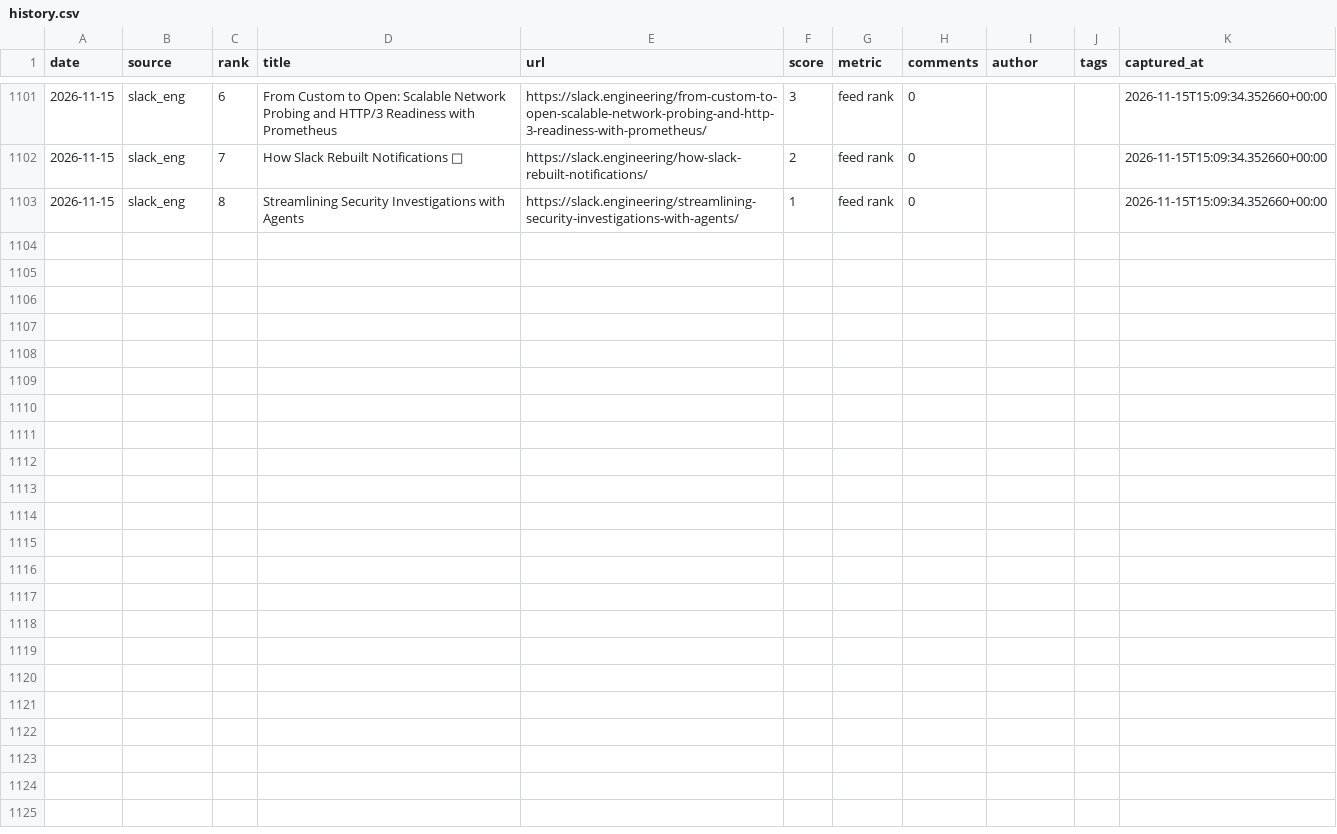
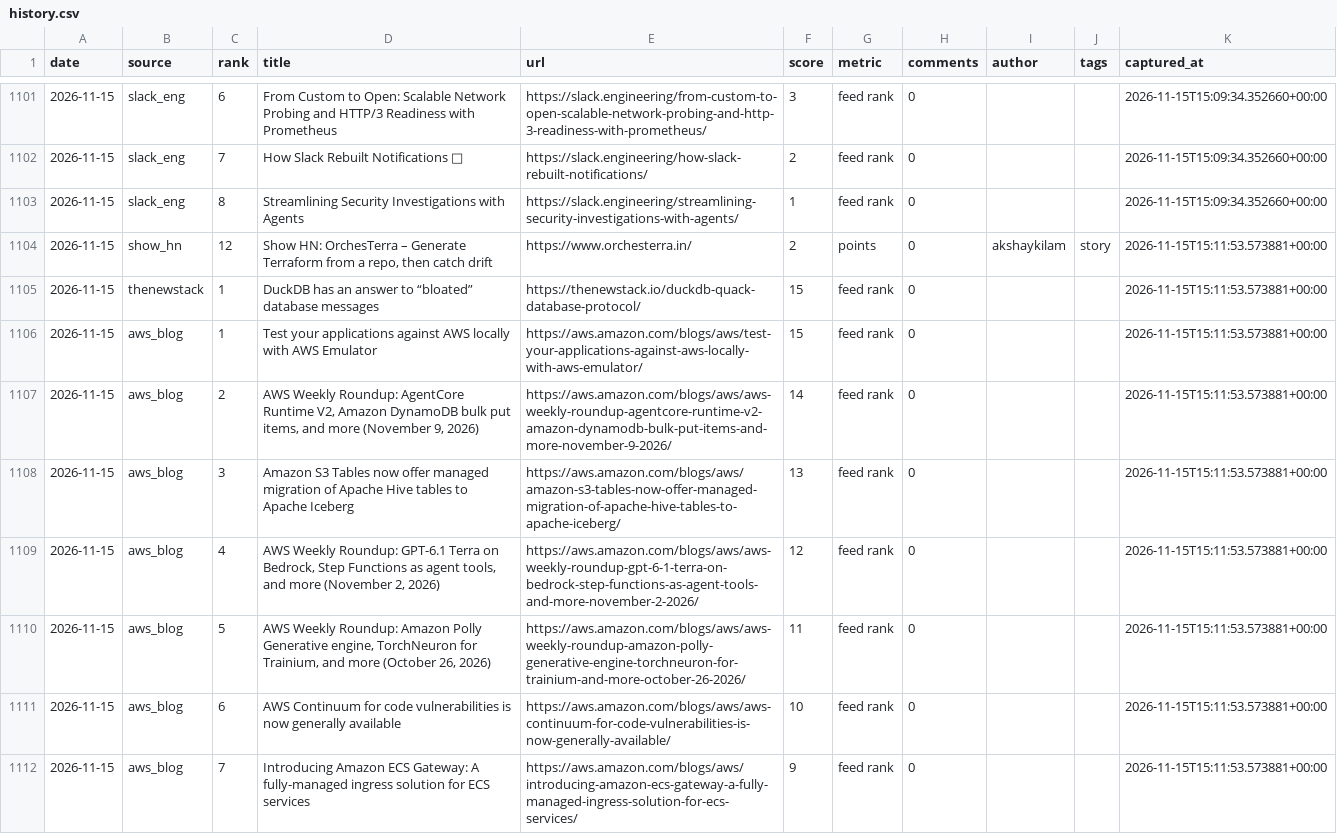
Before and after one commit to zalize-com/trendscope, a CSV file: data/history.csv, drawn as a sheet; only a part is shown, gaps mark what is left out; the diff covers the shown part only.

Commit message:
source #51: AWS News Blog — 708 items verified

```diff
--- a/data/history.csv
+++ b/data/history.csv
@@ -1103 +1103,10 @@ date,source,rank,title,url,score,metric,comments,author,tags,captured_at
 2026-11-15,slack_eng,8,Streamlining Security Investigations with Agents,https://slack.engineering/streamlining-security-investigations-with-agents/,1,feed rank,0,,,2026-11-15T15:09:34.352660+00:00
+2026-11-15,show_hn,12,"Show HN: OrchesTerra – Generate Terraform from a repo, then catch drift",https://www.orchesterra.in/,2,points,0,akshaykilam,story,2026-11-15T15:11:53.573881+00:00
+2026-11-15,thenewstack,1,DuckDB has an answer to “bloated” database messages,https://thenewstack.io/duckdb-quack-database-protocol/,15,feed rank,0,,,2026-11-15T15:11:53.573881+00:00
+2026-11-15,aws_blog,1,Test your applications against AWS locally with AWS Emulator,https://aws.amazon.com/blogs/aws/test-your-applications-against-aws-locally-with-aws-emulator/,15,feed rank,0,,,2026-11-15T15:11:53.573881+00:00
+2026-11-15,aws_blog,2,"AWS Weekly Roundup: AgentCore Runtime V2, Amazon DynamoDB bulk put items, and more (November 9, 2026)",https://aws.amazon.com/blogs/aws/aws-weekly-roundup-agentcore-runtime-v2-amazon-dynamodb-bulk-put-items-and-more-november-9-2026/,14,feed rank,0,,,2026-11-15T15:11:53.573881+00:00
+2026-11-15,aws_blog,3,Amazon S3 Tables now offer managed migration of Apache Hive tables to Apache Iceberg,https://aws.amazon.com/blogs/aws/amazon-s3-tables-now-offer-managed-migration-of-apache-hive-tables-to-apache-iceberg/,13,feed rank,0,,,2026-11-15T15:11:53.573881+00:00
+2026-11-15,aws_blog,4,"AWS Weekly Roundup: GPT-6.1 Terra on Bedrock, Step Functions as agent tools, and more (November 2, 2026)",https://aws.amazon.com/blogs/aws/aws-weekly-roundup-gpt-6-1-terra-on-bedrock-step-functions-as-agent-tools-and-more-november-2-2026/,12,feed rank,0,,,2026-11-15T15:11:53.573881+00:00
+2026-11-15,aws_blog,5,"AWS Weekly Roundup: Amazon Polly Generative engine, TorchNeuron for Trainium, and more (October 26, 2026)",https://aws.amazon.com/blogs/aws/aws-weekly-roundup-amazon-polly-generative-engine-torchneuron-for-trainium-and-more-october-26-2026/,11,feed rank,0,,,2026-11-15T15:11:53.573881+00:00
+2026-11-15,aws_blog,6,AWS Continuum for code vulnerabilities is now generally available,https://aws.amazon.com/blogs/aws/aws-continuum-for-code-vulnerabilities-is-now-generally-available/,10,feed rank,0,,,2026-11-15T15:11:53.573881+00:00
+2026-11-15,aws_blog,7,Introducing Amazon ECS Gateway: A fully-managed ingress solution for ECS services,https://aws.amazon.com/blogs/aws/introducing-amazon-ecs-gateway-a-fully-managed-ingress-solution-for-ecs-services/,9,feed rank,0,,,2026-11-15T15:11:53.573881+00:00
```
Also changed, not shown: 8 added rows elsewhere in this file, data/daily/2026-11-15.csv, data/health-log.csv, 31 other files.
